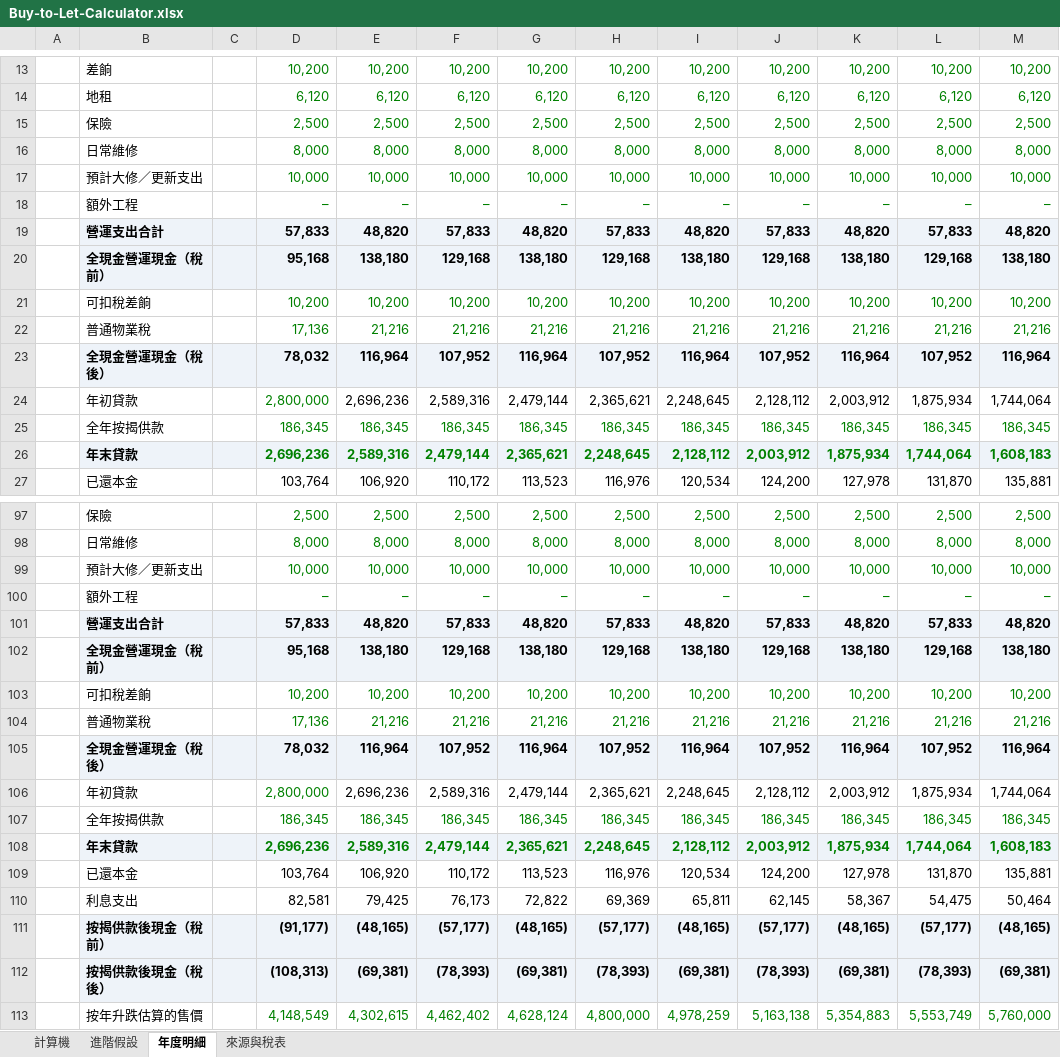
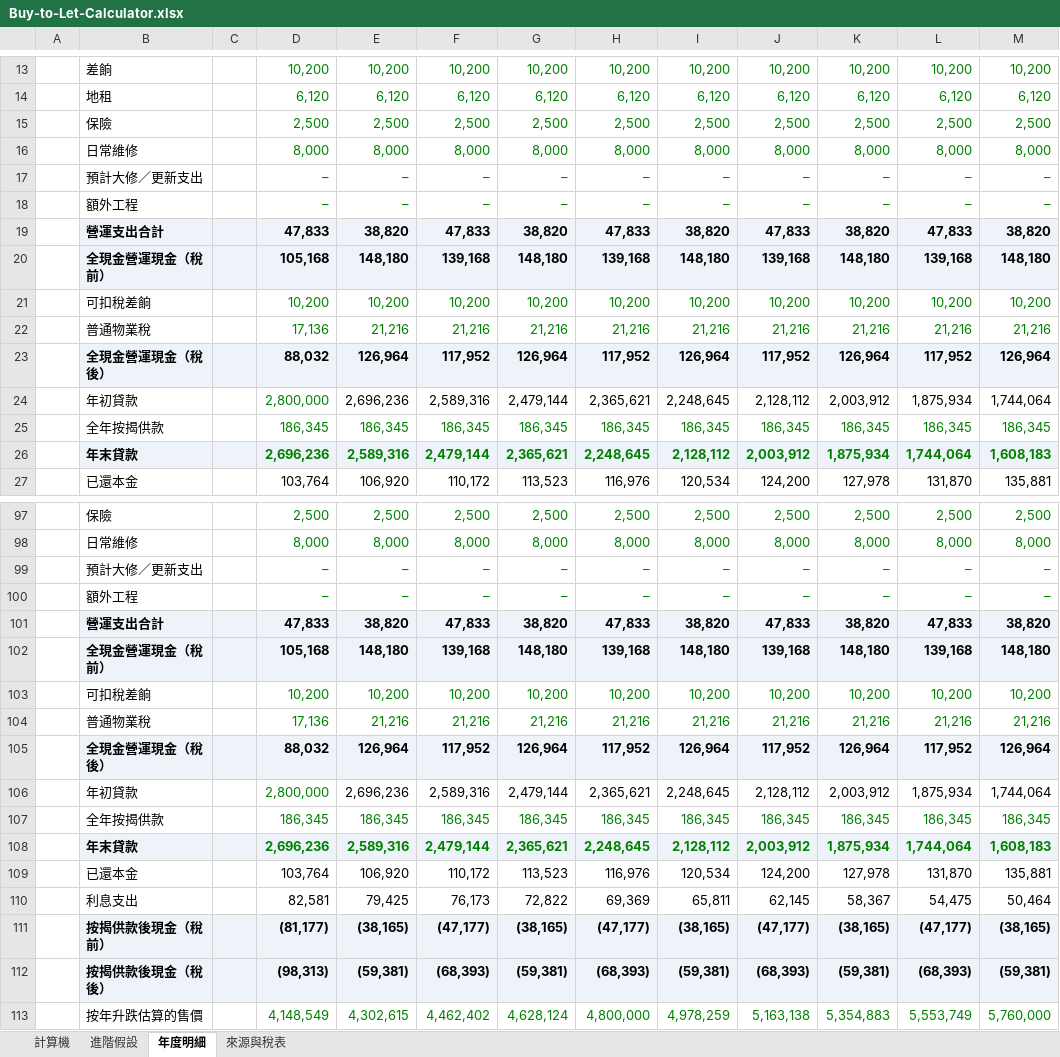
Before and after one commit to chanchunyinjohnny/property-cashflow-calculator, an Excel workbook: Buy-to-Let-Calculator.xlsx, sheet 年度明細, drawn as a sheet; only a part is shown, gaps mark what is left out; values as stored, in another font and other column widths than the file's, no borders; removed rows and columns are numbered as before the commit, all else as after; the diff covers the shown part only; the diff names each change by its address in the sheet, - before the commit and + after, or states it on an @@ line.

```diff
--- a/Buy-to-Let-Calculator.xlsx (sheet 年度明細)
+++ b/Buy-to-Let-Calculator.xlsx (sheet 年度明細)
-row 17:  | 預計大修／更新支出 |  | 10,000 | 10,000 | 10,000 | 10,000 | 10,000 | 10,000 | 10,000 | 10,000 | 10,000 | 10,000
+row 17:  | 預計大修／更新支出 |  | – | – | – | – | – | – | – | – | – | –
-row 19:  | 營運支出合計 |  | 57,833 | 48,820 | 57,833 | 48,820 | 57,833 | 48,820 | 57,833 | 48,820 | 57,833 | 48,820
-row 20:  | 全現金營運現金（稅前） |  | 95,168 | 138,180 | 129,168 | 138,180 | 129,168 | 138,180 | 129,168 | 138,180 | 129,168 | 138,180
+row 19:  | 營運支出合計 |  | 47,833 | 38,820 | 47,833 | 38,820 | 47,833 | 38,820 | 47,833 | 38,820 | 47,833 | 38,820
+row 20:  | 全現金營運現金（稅前） |  | 105,168 | 148,180 | 139,168 | 148,180 | 139,168 | 148,180 | 139,168 | 148,180 | 139,168 | 148,180
-row 23:  | 全現金營運現金（稅後） |  | 78,032 | 116,964 | 107,952 | 116,964 | 107,952 | 116,964 | 107,952 | 116,964 | 107,952 | 116,964
+row 23:  | 全現金營運現金（稅後） |  | 88,032 | 126,964 | 117,952 | 126,964 | 117,952 | 126,964 | 117,952 | 126,964 | 117,952 | 126,964
-row 99:  | 預計大修／更新支出 |  | 10,000 | 10,000 | 10,000 | 10,000 | 10,000 | 10,000 | 10,000 | 10,000 | 10,000 | 10,000
+row 99:  | 預計大修／更新支出 |  | – | – | – | – | – | – | – | – | – | –
-row 101:  | 營運支出合計 |  | 57,833 | 48,820 | 57,833 | 48,820 | 57,833 | 48,820 | 57,833 | 48,820 | 57,833 | 48,820
-row 102:  | 全現金營運現金（稅前） |  | 95,168 | 138,180 | 129,168 | 138,180 | 129,168 | 138,180 | 129,168 | 138,180 | 129,168 | 138,180
+row 101:  | 營運支出合計 |  | 47,833 | 38,820 | 47,833 | 38,820 | 47,833 | 38,820 | 47,833 | 38,820 | 47,833 | 38,820
+row 102:  | 全現金營運現金（稅前） |  | 105,168 | 148,180 | 139,168 | 148,180 | 139,168 | 148,180 | 139,168 | 148,180 | 139,168 | 148,180
-row 105:  | 全現金營運現金（稅後） |  | 78,032 | 116,964 | 107,952 | 116,964 | 107,952 | 116,964 | 107,952 | 116,964 | 107,952 | 116,964
+row 105:  | 全現金營運現金（稅後） |  | 88,032 | 126,964 | 117,952 | 126,964 | 117,952 | 126,964 | 117,952 | 126,964 | 117,952 | 126,964
-row 111:  | 按揭供款後現金（稅前） |  | (91,177) | (48,165) | (57,177) | (48,165) | (57,177) | (48,165) | (57,177) | (48,165) | (57,177) | (48,165)
-row 112:  | 按揭供款後現金（稅後） |  | (108,313) | (69,381) | (78,393) | (69,381) | (78,393) | (69,381) | (78,393) | (69,381) | (78,393) | (69,381)
+row 111:  | 按揭供款後現金（稅前） |  | (81,177) | (38,165) | (47,177) | (38,165) | (47,177) | (38,165) | (47,177) | (38,165) | (47,177) | (38,165)
+row 112:  | 按揭供款後現金（稅後） |  | (98,313) | (59,381) | (68,393) | (59,381) | (68,393) | (59,381) | (68,393) | (59,381) | (68,393) | (59,381)
```
Also changed, not shown: 10 added rows, 10 removed rows and 64 edited cells elsewhere in this sheet, sheet 計算機, sheet 進階假設, sheet 來源與稅表, 6 other files.
